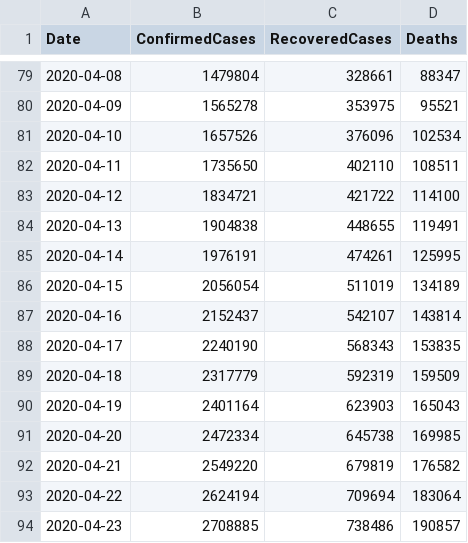
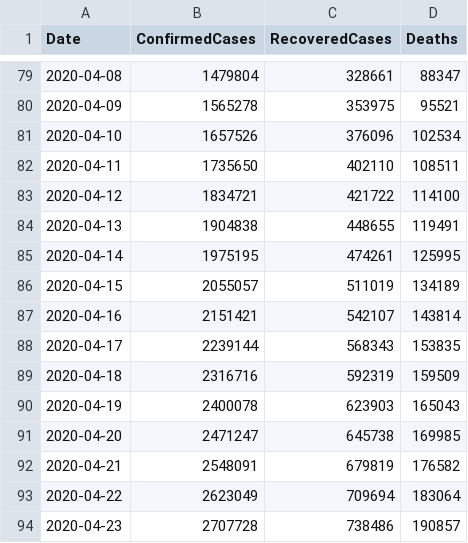
Before and after one commit to kevorkkeheian/covid-19-archived, a CSV file: datasets/COVID19_ByDate.csv, drawn as a sheet; only a part is shown, gaps mark what is left out.

```diff
--- a/datasets/COVID19_ByDate.csv
+++ b/datasets/COVID19_ByDate.csv
@@ -84,11 +84,11 @@ Date,ConfirmedCases,RecoveredCases,Deaths
 2020-04-13,1904838,448655,119491
-2020-04-14,1976191,474261,125995
-2020-04-15,2056054,511019,134189
-2020-04-16,2152437,542107,143814
-2020-04-17,2240190,568343,153835
-2020-04-18,2317779,592319,159509
-2020-04-19,2401164,623903,165043
-2020-04-20,2472334,645738,169985
-2020-04-21,2549220,679819,176582
-2020-04-22,2624194,709694,183064
-2020-04-23,2708885,738486,190857
+2020-04-14,1975195,474261,125995
+2020-04-15,2055057,511019,134189
+2020-04-16,2151421,542107,143814
+2020-04-17,2239144,568343,153835
+2020-04-18,2316716,592319,159509
+2020-04-19,2400078,623903,165043
+2020-04-20,2471247,645738,169985
+2020-04-21,2548091,679819,176582
+2020-04-22,2623049,709694,183064
+2020-04-23,2707728,738486,190857
```
Also changed, not shown: datasets/COVID19_ByCountry.csv.
